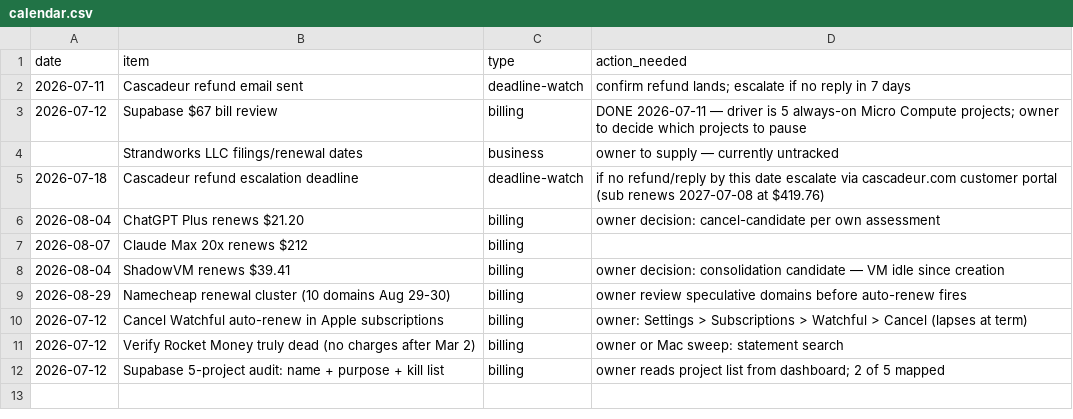
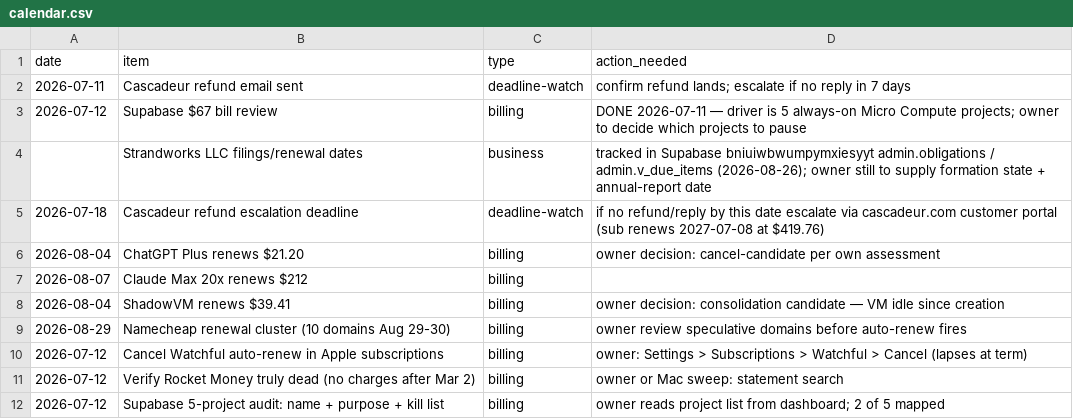
Before and after one commit to StrandWorksAutomations/strandworks-ops, a CSV file: registers/calendar.csv, drawn as a sheet.

```diff
--- a/registers/calendar.csv
+++ b/registers/calendar.csv
@@ -3,3 +3,3 @@ date,item,type,action_needed
 2026-07-12,Supabase $67 bill review,billing,DONE 2026-07-11 — driver is 5 always-on Micro Compute projects; owner to decide which projects to pause
-,Strandworks LLC filings/renewal dates,business,owner to supply — currently untracked
+,Strandworks LLC filings/renewal dates,business,tracked in Supabase bniuiwbwumpymxiesyyt admin.obligations / admin.v_due_items (2026-08-26); owner still to supply formation state + annual-report date
 2026-07-18,Cascadeur refund escalation deadline,deadline-watch,if no refund/reply by this date escalate via cascadeur.com customer portal (sub renews 2027-07-08 at $419.76)
```
Also changed, not shown: 1 other file.
